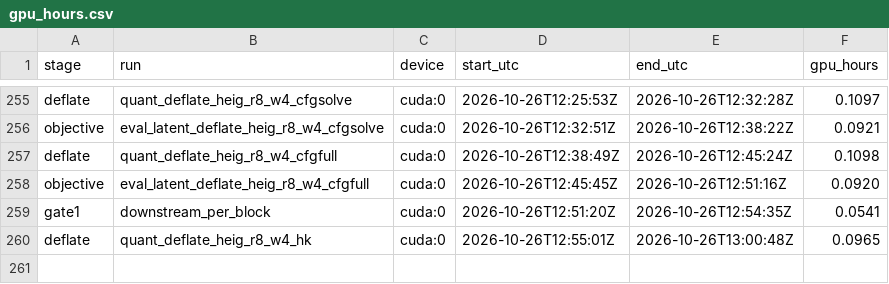
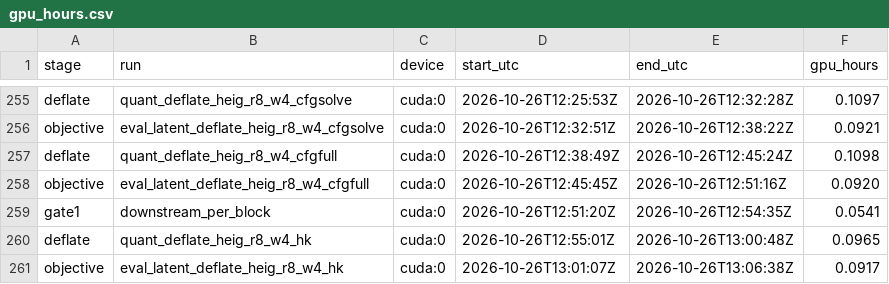
Before and after one commit to PseudoHunt/boa-dit, a CSV file: results/gpu_hours.csv, drawn as a sheet; only a part is shown, gaps mark what is left out; the diff names each change by its address in the sheet, - before the commit and + after, or states it on an @@ line.

```diff
--- a/results/gpu_hours.csv
+++ b/results/gpu_hours.csv
+row 261: objective | eval_latent_deflate_heig_r8_w4_hk | cuda:0 | 2026-10-26T13:01:07Z | 2026-10-26T13:06:38Z | 0.0917
```
Also changed, not shown: 2 other files.
